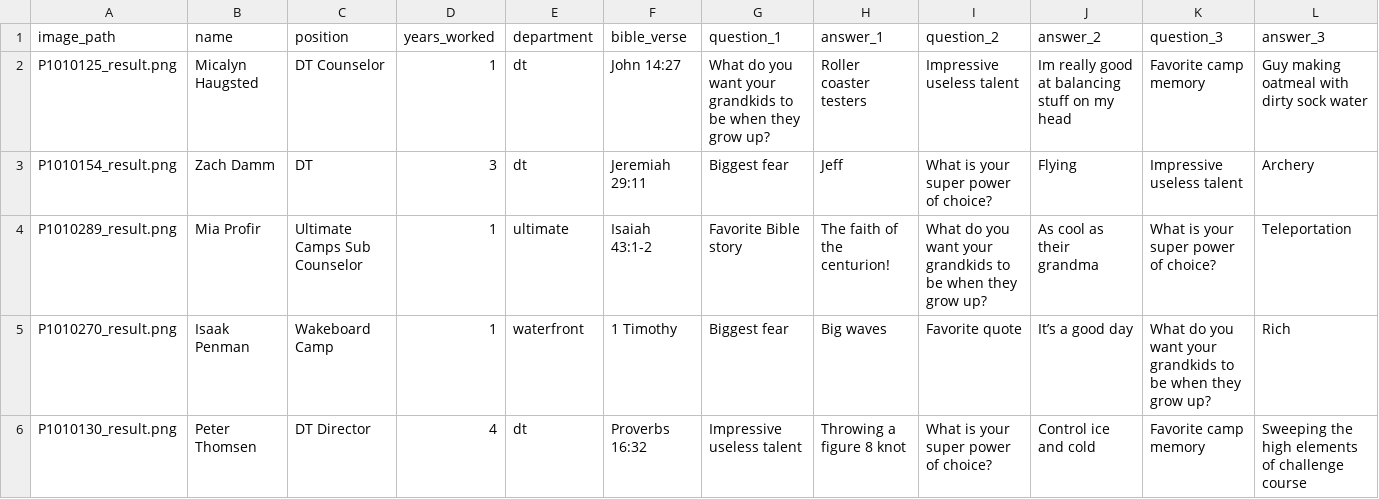
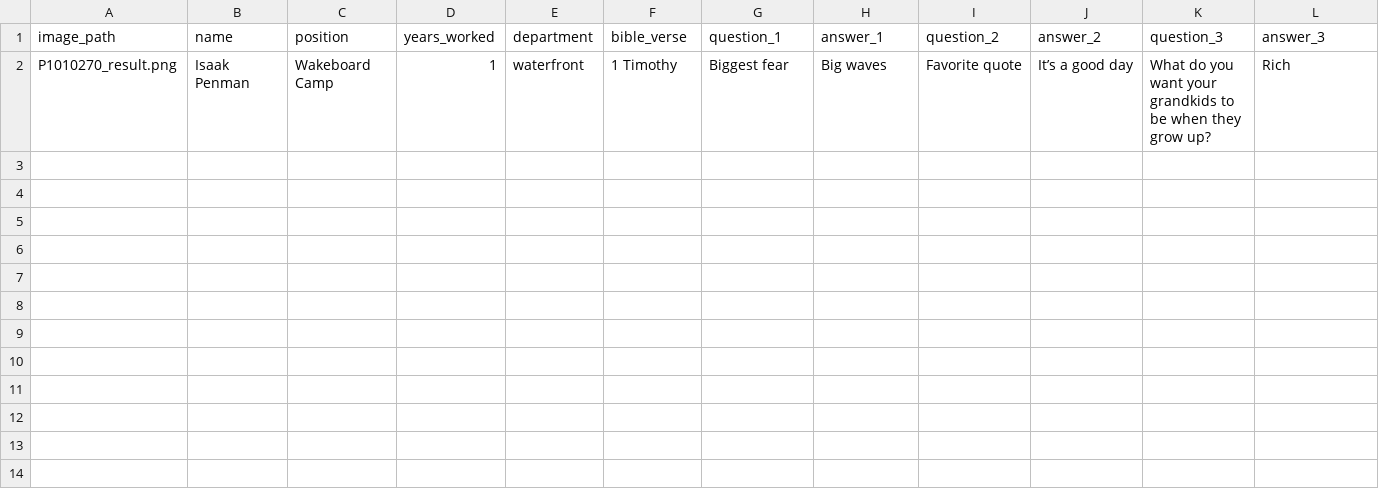
Before and after one commit to lukeirvine/trading-cards-2024, a CSV file: staff_input.csv, drawn as a sheet.

```diff
--- a/staff_input.csv
+++ b/staff_input.csv
@@ -1,6 +1,2 @@
 image_path,name,position,years_worked,department,bible_verse,question_1,answer_1,question_2,answer_2,question_3,answer_3
-P1010125_result.png,Micalyn Haugsted,DT Counselor,1,dt,John 14:27,What do you want your grandkids to be when they grow up?,Roller coaster testers,Impressive useless talent,Im really good at balancing stuff on my head,Favorite camp memory,Guy making oatmeal with dirty sock water
-P1010154_result.png,Zach Damm,DT,3,dt,Jeremiah 29:11,Biggest fear,Jeff,What is your super power of choice?,Flying,Impressive useless talent,Archery
-P1010289_result.png,Mia Profir,Ultimate Camps Sub Counselor,1,ultimate,Isaiah 43:1-2,Favorite Bible story,The faith of the centurion!,What do you want your grandkids to be when they grow up?,As cool as their grandma,What is your super power of choice?,Teleportation
 P1010270_result.png,Isaak Penman,Wakeboard Camp,1,waterfront,1 Timothy,Biggest fear,Big waves,Favorite quote,It’s a good day,What do you want your grandkids to be when they grow up?,Rich
-P1010130_result.png,Peter Thomsen,DT Director,4,dt,Proverbs 16:32,Impressive useless talent,Throwing a figure 8 knot,What is your super power of choice?,Control ice and cold,Favorite camp memory,Sweeping the high elements of challenge course
```
Also changed, not shown: 3 other files.
